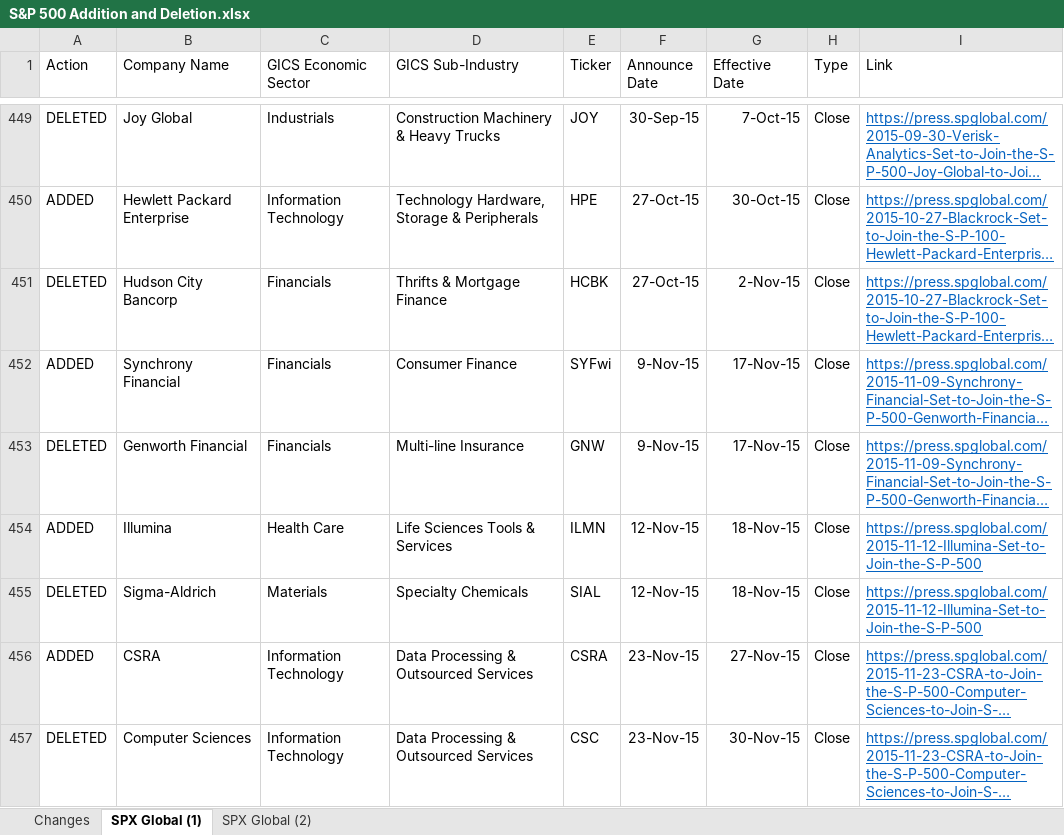
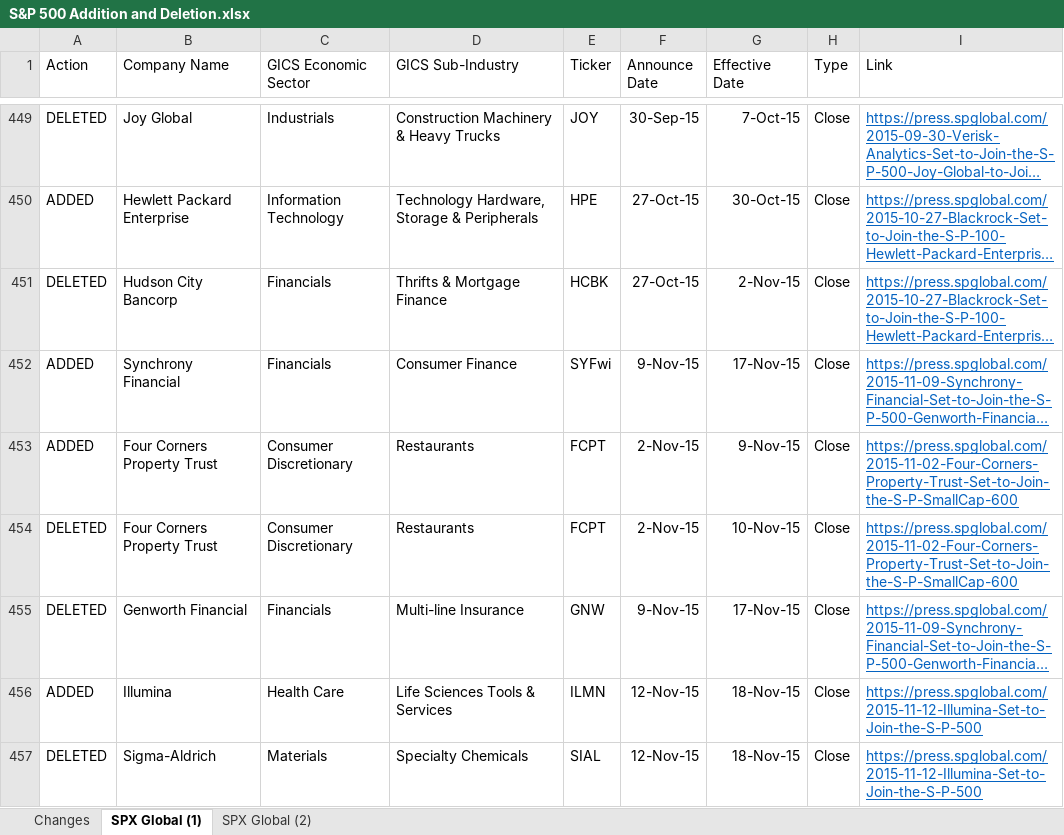
Before and after one commit to kaiser1999/S-P-500-Addition-and-Deletion, an Excel workbook: S&P 500 Addition and Deletion.xlsx, sheet SPX Global (1), drawn as a sheet; only a part is shown, gaps mark what is left out; the shorter side is filled out with more unchanged rows; long unchanged cells end in …; values as stored, in another font and other column widths than the file's, no borders; the diff names each change by its address in the sheet, - before the commit and + after, or states it on an @@ line.

Commit message:
Update S&P 500 Addition and Deletion.xlsx

```diff
--- a/S&P 500 Addition and Deletion.xlsx (sheet SPX Global (1))
+++ b/S&P 500 Addition and Deletion.xlsx (sheet SPX Global (1))
+row 453: ADDED | Four Corners Property Trust | Consumer Discretionary | Restaurants | FCPT | 2-Nov-15 | 9-Nov-15 | Close | https://press.spglobal.com/2015-11-02-Four-Corners-Property-Trust-Set-to-Join-the-S-P-SmallCap-600
+row 454: DELETED | Four Corners Property Trust | Consumer Discretionary | Restaurants | FCPT | 2-Nov-15 | 10-Nov-15 | Close | https://press.spglobal.com/2015-11-02-Four-Corners-Property-Trust-Set-to-Join-the-S-P-SmallCap-600
```
